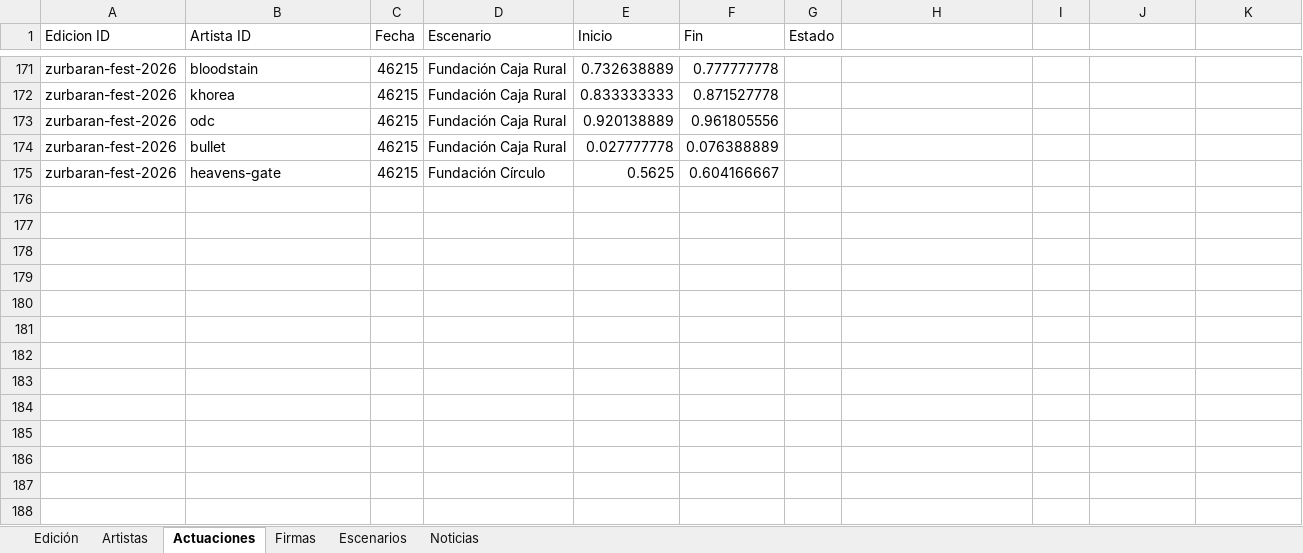
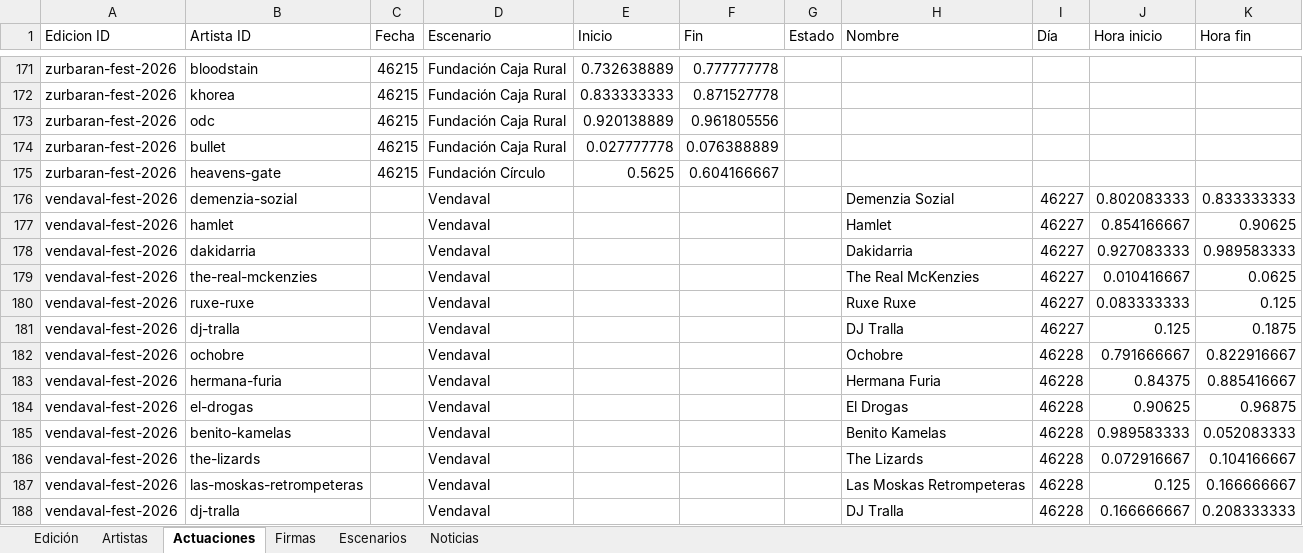
Before and after one commit to joseafd/agendafest, an Excel workbook: AgendaFest.xlsx, sheet Actuaciones, drawn as a sheet; only a part is shown, gaps mark what is left out; values as stored, in another font and other column widths than the file's, no borders; the diff names each change by its address in the sheet, - before the commit and + after, or states it on an @@ line.

Commit message:
sync Vendaval Fest 2026 data to Excel and regenerate festivalData.ts

```diff
--- a/AgendaFest.xlsx (sheet Actuaciones)
+++ b/AgendaFest.xlsx (sheet Actuaciones)
-H1: (empty)
+H1: Nombre
-I1: (empty)
+I1: Día
-J1: (empty)
+J1: Hora inicio
-K1: (empty)
+K1: Hora fin
+row 176: vendaval-fest-2026 | demenzia-sozial |  | Vendaval |  |  |  | Demenzia Sozial | 46227 | 0.802083333 | 0.833333333
+row 177: vendaval-fest-2026 | hamlet |  | Vendaval |  |  |  | Hamlet | 46227 | 0.854166667 | 0.90625
+row 178: vendaval-fest-2026 | dakidarria |  | Vendaval |  |  |  | Dakidarria | 46227 | 0.927083333 | 0.989583333
+row 179: vendaval-fest-2026 | the-real-mckenzies |  | Vendaval |  |  |  | The Real McKenzies | 46227 | 0.010416667 | 0.0625
+row 180: vendaval-fest-2026 | ruxe-ruxe |  | Vendaval |  |  |  | Ruxe Ruxe | 46227 | 0.083333333 | 0.125
+row 181: vendaval-fest-2026 | dj-tralla |  | Vendaval |  |  |  | DJ Tralla | 46227 | 0.125 | 0.1875
+row 182: vendaval-fest-2026 | ochobre |  | Vendaval |  |  |  | Ochobre | 46228 | 0.791666667 | 0.822916667
+row 183: vendaval-fest-2026 | hermana-furia |  | Vendaval |  |  |  | Hermana Furia | 46228 | 0.84375 | 0.885416667
+row 184: vendaval-fest-2026 | el-drogas |  | Vendaval |  |  |  | El Drogas | 46228 | 0.90625 | 0.96875
+row 185: vendaval-fest-2026 | benito-kamelas |  | Vendaval |  |  |  | Benito Kamelas | 46228 | 0.989583333 | 0.052083333
+row 186: vendaval-fest-2026 | the-lizards |  | Vendaval |  |  |  | The Lizards | 46228 | 0.072916667 | 0.104166667
+row 187: vendaval-fest-2026 | las-moskas-retrompeteras |  | Vendaval |  |  |  | Las Moskas Retrompeteras | 46228 | 0.125 | 0.166666667
+row 188: vendaval-fest-2026 | dj-tralla |  | Vendaval |  |  |  | DJ Tralla | 46228 | 0.166666667 | 0.208333333
```
Also changed, not shown: sheet Artistas, sheet Edición, sheet Escenarios, 1 other file.
